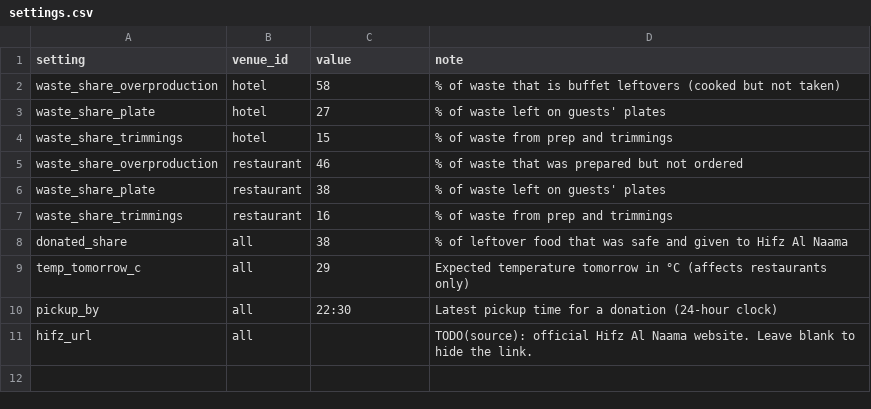
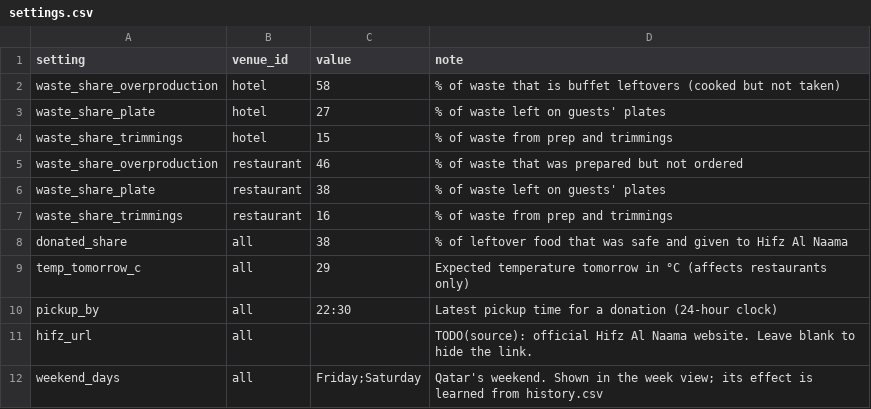
Before and after one commit to baderfouad/zad, a CSV file: data/settings.csv, drawn as a sheet; the diff names each change by its address in the sheet, - before the commit and + after, or states it on an @@ line.

```diff
--- a/data/settings.csv
+++ b/data/settings.csv
+row 12: weekend_days | all | Friday;Saturday | Qatar's weekend. Shown in the week view; its effect is learned from history.csv
```
Also changed, not shown: data/occasions.csv, public/data/occasions.csv, 22 other files.
